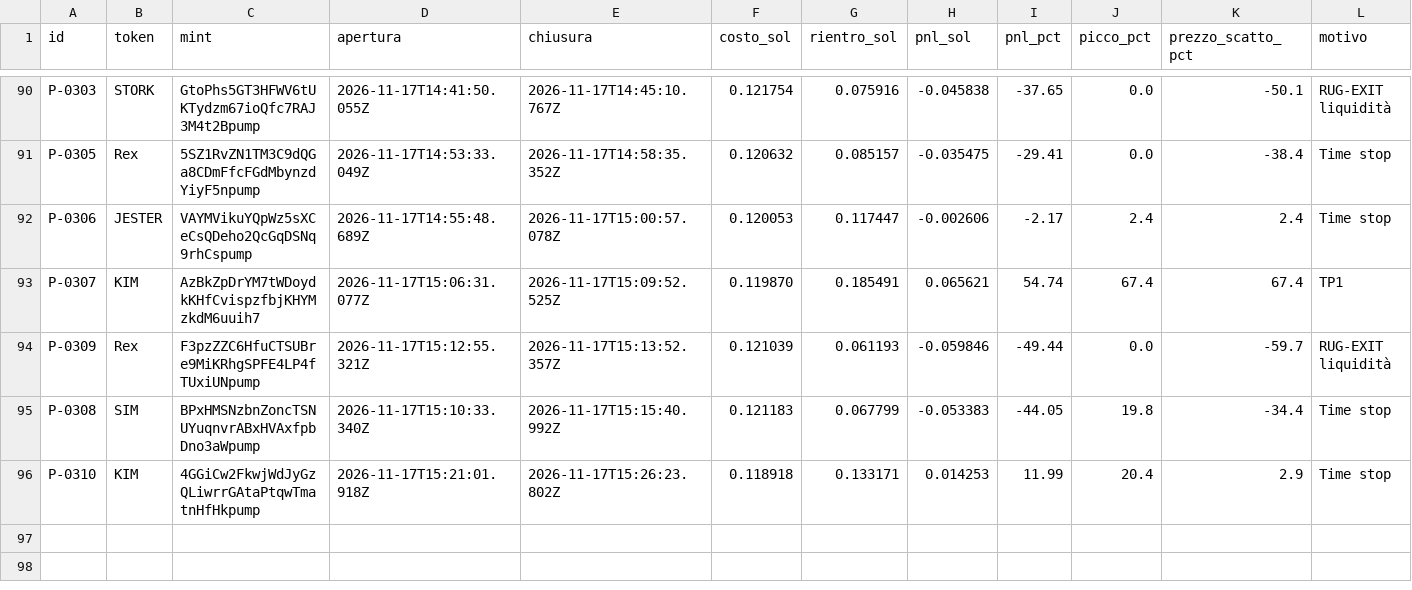
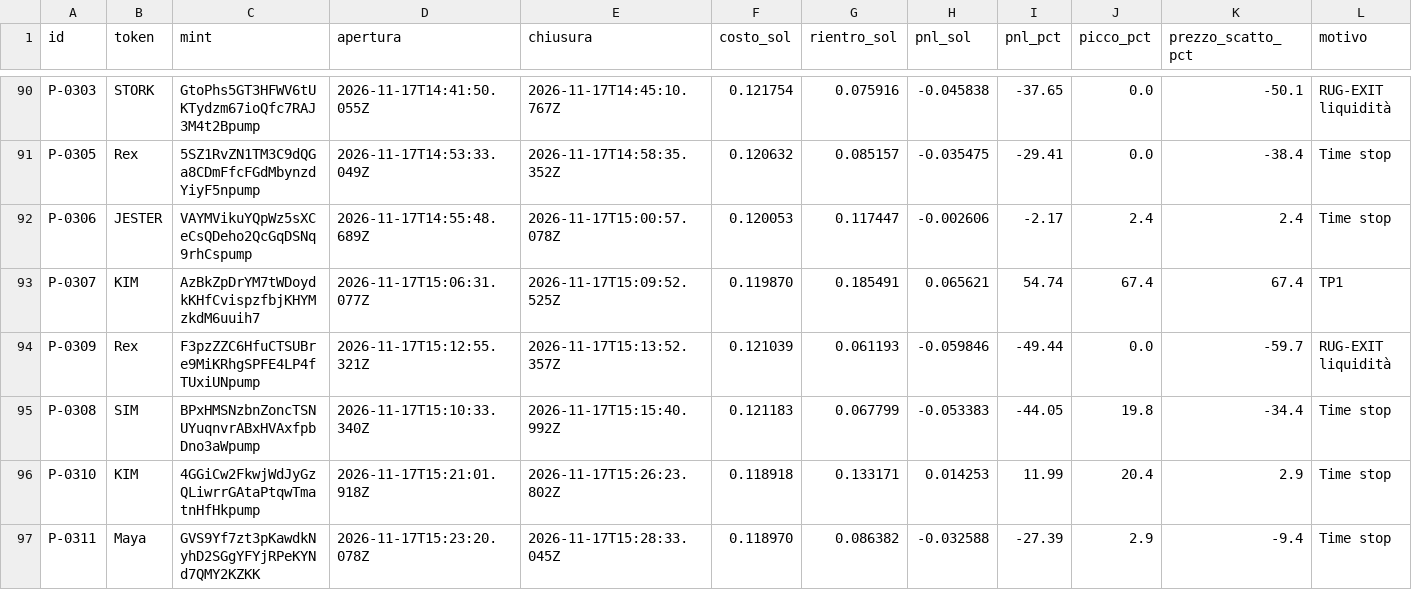
Before and after one commit to salvogeraci030899-wq/Kaiser-Desk, a CSV file: journal.csv, drawn as a sheet; only a part is shown, gaps mark what is left out; rows hold the shown columns only; the diff names each change by its address in the sheet, - before the commit and + after, or states it on an @@ line.

```diff
--- a/journal.csv
+++ b/journal.csv
+row 97: P-0311 | Maya | GVS9Yf7zt3pKawdkNyhD2SGgYFYjRPeKYNd7QMY2KZKK | 2026-11-17T15:23:20.078Z | 2026-11-17T15:28:33.045Z | 0.118970 | 0.086382 | -0.032588 | -27.39 | 2.9 | -9.4 | Time stop
```
Also changed, not shown: 4 other files.
